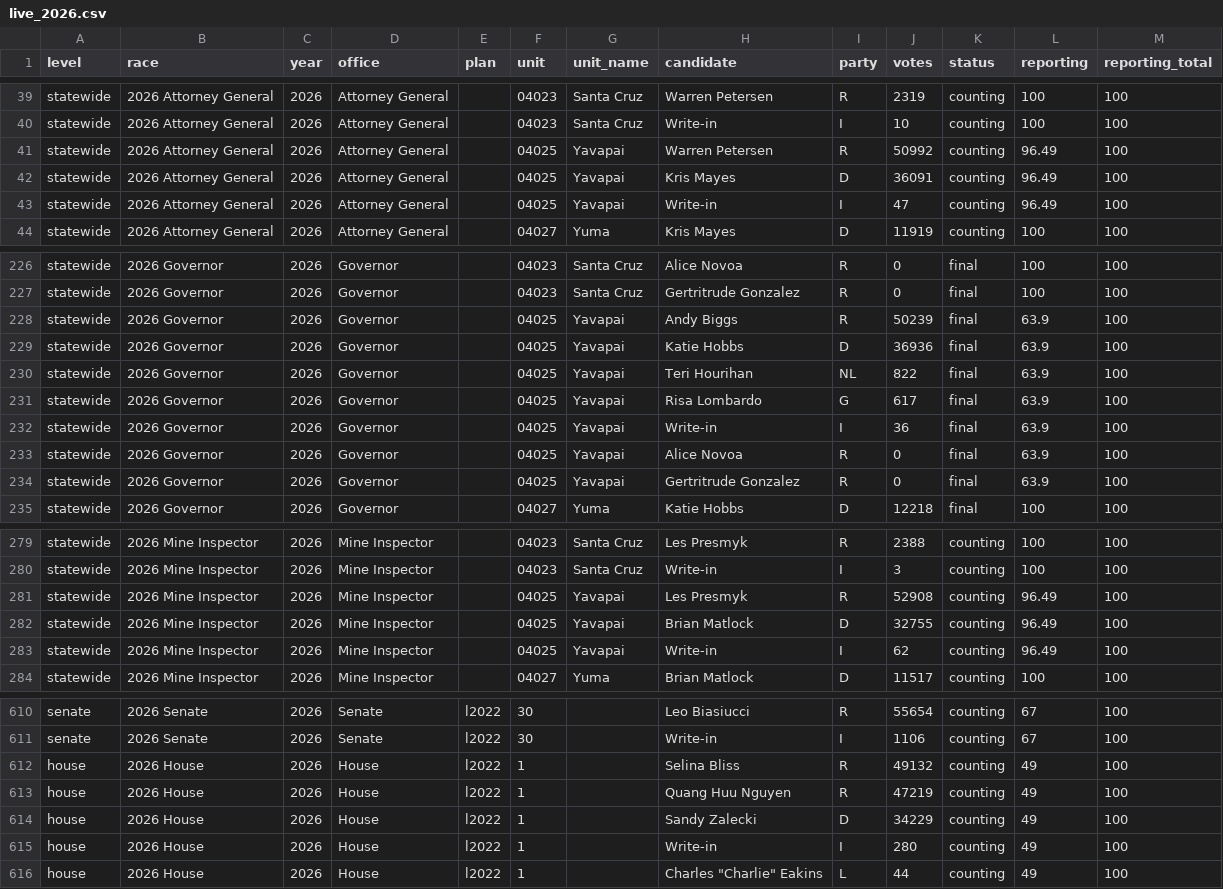
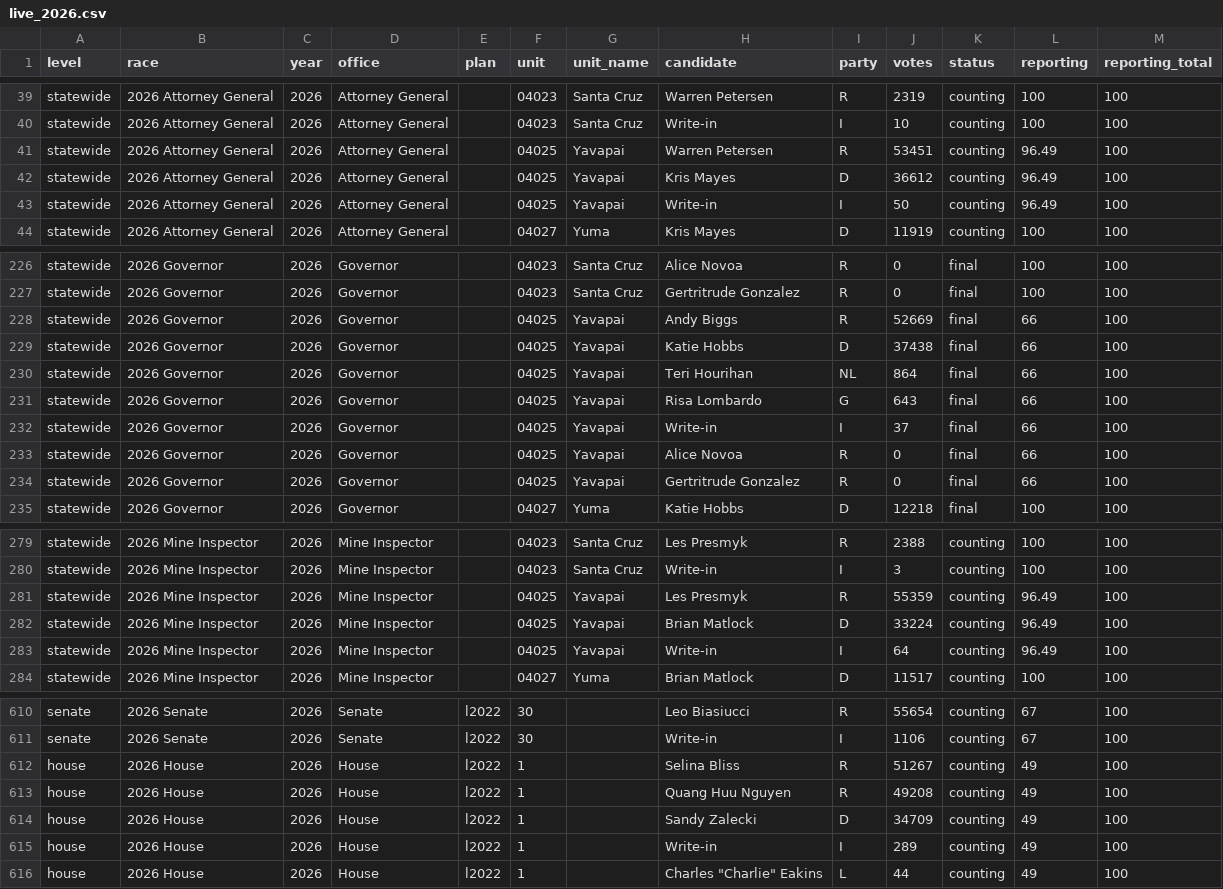
Before and after one commit to danieljchapman/danieljchapman.github.io, a CSV file: az/data/live_2026.csv, drawn as a sheet; only a part is shown, gaps mark what is left out; the diff covers the shown part only.

```diff
--- a/az/data/live_2026.csv
+++ b/az/data/live_2026.csv
@@ -40,5 +40,5 @@ statewide,2026 Attorney General,2026,Attorney General,,04023,Santa Cruz,Warren P
 statewide,2026 Attorney General,2026,Attorney General,,04023,Santa Cruz,Write-in,I,10,counting,100,100
-statewide,2026 Attorney General,2026,Attorney General,,04025,Yavapai,Warren Petersen,R,50992,counting,96.49,100
-statewide,2026 Attorney General,2026,Attorney General,,04025,Yavapai,Kris Mayes,D,36091,counting,96.49,100
-statewide,2026 Attorney General,2026,Attorney General,,04025,Yavapai,Write-in,I,47,counting,96.49,100
+statewide,2026 Attorney General,2026,Attorney General,,04025,Yavapai,Warren Petersen,R,53451,counting,96.49,100
+statewide,2026 Attorney General,2026,Attorney General,,04025,Yavapai,Kris Mayes,D,36612,counting,96.49,100
+statewide,2026 Attorney General,2026,Attorney General,,04025,Yavapai,Write-in,I,50,counting,96.49,100
 statewide,2026 Attorney General,2026,Attorney General,,04027,Yuma,Kris Mayes,D,11919,counting,100,100
@@ -227,9 +227,9 @@ statewide,2026 Governor,2026,Governor,,04023,Santa Cruz,Alice Novoa,R,0,final,10
 statewide,2026 Governor,2026,Governor,,04023,Santa Cruz,Gertritrude Gonzalez,R,0,final,100,100
-statewide,2026 Governor,2026,Governor,,04025,Yavapai,Andy Biggs,R,50239,final,63.9,100
-statewide,2026 Governor,2026,Governor,,04025,Yavapai,Katie Hobbs,D,36936,final,63.9,100
-statewide,2026 Governor,2026,Governor,,04025,Yavapai,Teri Hourihan,NL,822,final,63.9,100
-statewide,2026 Governor,2026,Governor,,04025,Yavapai,Risa Lombardo,G,617,final,63.9,100
-statewide,2026 Governor,2026,Governor,,04025,Yavapai,Write-in,I,36,final,63.9,100
-statewide,2026 Governor,2026,Governor,,04025,Yavapai,Alice Novoa,R,0,final,63.9,100
-statewide,2026 Governor,2026,Governor,,04025,Yavapai,Gertritrude Gonzalez,R,0,final,63.9,100
+statewide,2026 Governor,2026,Governor,,04025,Yavapai,Andy Biggs,R,52669,final,66,100
+statewide,2026 Governor,2026,Governor,,04025,Yavapai,Katie Hobbs,D,37438,final,66,100
+statewide,2026 Governor,2026,Governor,,04025,Yavapai,Teri Hourihan,NL,864,final,66,100
+statewide,2026 Governor,2026,Governor,,04025,Yavapai,Risa Lombardo,G,643,final,66,100
+statewide,2026 Governor,2026,Governor,,04025,Yavapai,Write-in,I,37,final,66,100
+statewide,2026 Governor,2026,Governor,,04025,Yavapai,Alice Novoa,R,0,final,66,100
+statewide,2026 Governor,2026,Governor,,04025,Yavapai,Gertritrude Gonzalez,R,0,final,66,100
 statewide,2026 Governor,2026,Governor,,04027,Yuma,Katie Hobbs,D,12218,final,100,100
@@ -280,5 +280,5 @@ statewide,2026 Mine Inspector,2026,Mine Inspector,,04023,Santa Cruz,Les Presmyk,
 statewide,2026 Mine Inspector,2026,Mine Inspector,,04023,Santa Cruz,Write-in,I,3,counting,100,100
-statewide,2026 Mine Inspector,2026,Mine Inspector,,04025,Yavapai,Les Presmyk,R,52908,counting,96.49,100
-statewide,2026 Mine Inspector,2026,Mine Inspector,,04025,Yavapai,Brian Matlock,D,32755,counting,96.49,100
-statewide,2026 Mine Inspector,2026,Mine Inspector,,04025,Yavapai,Write-in,I,62,counting,96.49,100
+statewide,2026 Mine Inspector,2026,Mine Inspector,,04025,Yavapai,Les Presmyk,R,55359,counting,96.49,100
+statewide,2026 Mine Inspector,2026,Mine Inspector,,04025,Yavapai,Brian Matlock,D,33224,counting,96.49,100
+statewide,2026 Mine Inspector,2026,Mine Inspector,,04025,Yavapai,Write-in,I,64,counting,96.49,100
 statewide,2026 Mine Inspector,2026,Mine Inspector,,04027,Yuma,Brian Matlock,D,11517,counting,100,100
@@ -611,6 +611,6 @@ senate,2026 Senate,2026,Senate,l2022,30,,Leo Biasiucci,R,55654,counting,67,100
 senate,2026 Senate,2026,Senate,l2022,30,,Write-in,I,1106,counting,67,100
-house,2026 House,2026,House,l2022,1,,Selina Bliss,R,49132,counting,49,100
-house,2026 House,2026,House,l2022,1,,Quang Huu Nguyen,R,47219,counting,49,100
-house,2026 House,2026,House,l2022,1,,Sandy Zalecki,D,34229,counting,49,100
-house,2026 House,2026,House,l2022,1,,Write-in,I,280,counting,49,100
+house,2026 House,2026,House,l2022,1,,Selina Bliss,R,51267,counting,49,100
+house,2026 House,2026,House,l2022,1,,Quang Huu Nguyen,R,49208,counting,49,100
+house,2026 House,2026,House,l2022,1,,Sandy Zalecki,D,34709,counting,49,100
+house,2026 House,2026,House,l2022,1,,Write-in,I,289,counting,49,100
 house,2026 House,2026,House,l2022,1,,"Charles ""Charlie"" Eakins",L,44,counting,49,100
```
Also changed, not shown: 11 edited cells elsewhere in this file, 1 other file.
